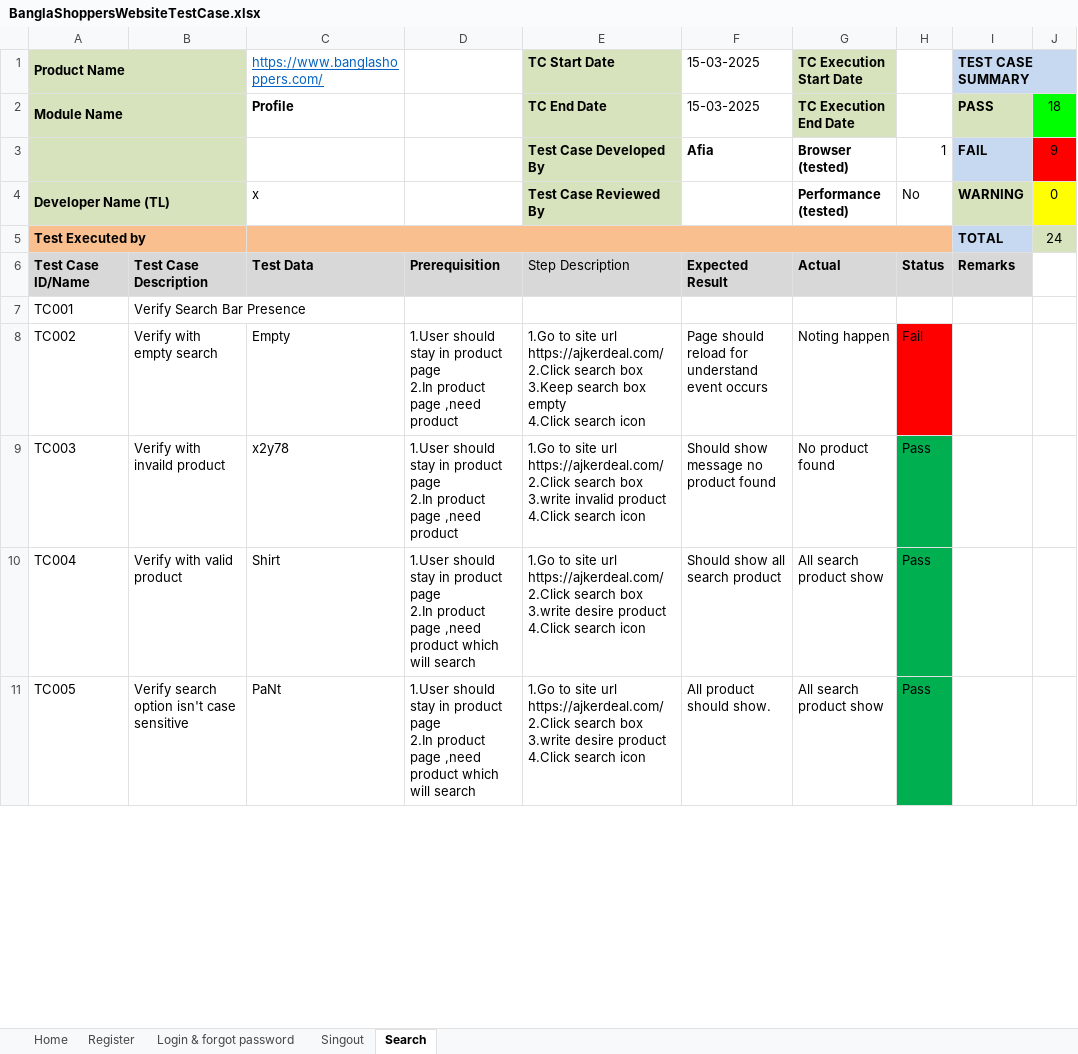
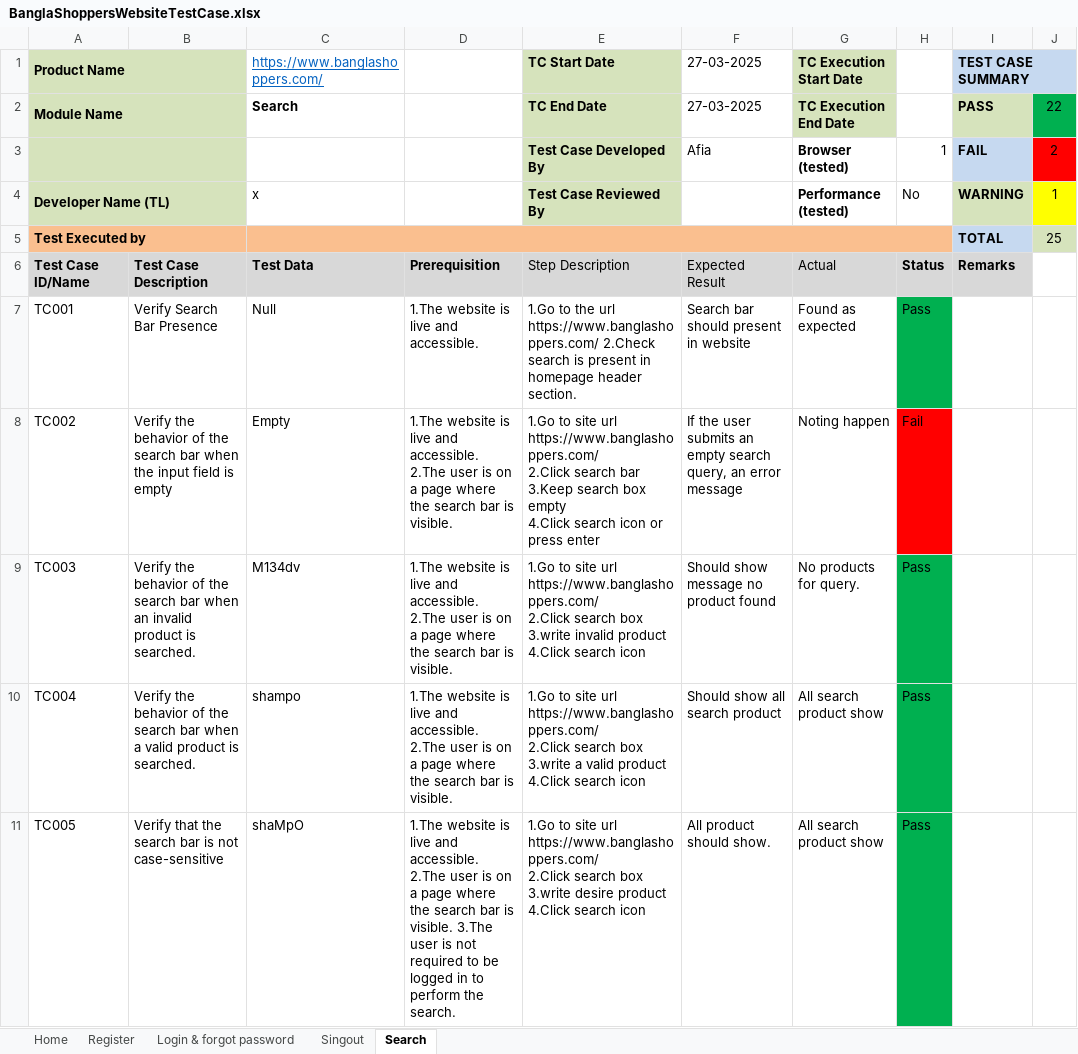
Before and after one commit to fablihaafia/TestCase_For_Banglashoppers, an Excel workbook: BanglaShoppersWebsiteTestCase.xlsx, sheet Search, drawn as a sheet; only a part is shown; values as stored, in another font and other column widths than the file's, no borders; conditional formats not drawn; ↵ is a line break in a cell; the diff covers the shown part only; the diff names each change by its address in the sheet, - before the commit and + after, or states it on an @@ line.

Commit message:
search

```diff
--- a/BanglaShoppersWebsiteTestCase.xlsx (sheet Search)
+++ b/BanglaShoppersWebsiteTestCase.xlsx (sheet Search)
-F1:F2: 15-03-2025
+F1:F2: 27-03-2025
-C2: Profile
+C2: Search
-J2: 18
+J2: 22
-J2 fill: #00FF00
+J2 fill: #00B050
-F3 bold: on
+F3 bold: off
-J3: 9
+J3: 2
-J4: 0
+J4: 1
-J5: 24
+J5: 25
-F6:G6 bold: on
+F6:G6 bold: off
-C7: (empty)
+C7: Null
-D7: (empty)
+D7: 1.The website is live and accessible.
-E7: (empty)
+E7: 1.Go to the url https://www.banglashoppers.com/ 2.Check search is present in homepage header section.
-F7: (empty)
+F7: Search bar should present in website
-G7: (empty)
+G7: Found as expected
-H7: (empty)
+H7: Pass
-H7 fill: none
+H7 fill: #00B050
-B8: Verify with empty search
+B8: Verify the behavior of the search bar when the input field is empty
-D8:D9: 1.User should stay in product page ↵ 2.In product page ,need product
+D8:D9: 1.The website is live and accessible. 2.The user is on a page where the search bar is visible.
-E8: …site url https://ajkerdeal.com/ ↵ 2.Click search box ↵ 3.Keep search box empty ↵ 4.Click search icon
+E8: …site url https://www.banglashoppers.com/ ↵ 2.Click search bar ↵ 3.Keep search box empty ↵ 4.Click search icon or press enter
-F8: Page should reload for understand event occurs
+F8: If the user submits an empty search query, an error message
-B9: Verify with invaild product
+B9: Verify the behavior of the search bar when an invalid product is searched.
-C9: x2y78
+C9: M134dv
-E9: …site url https://ajkerdeal.com/ ↵ 2.Click search…
+E9: …site url https://www.banglashoppers.com/ ↵ 2.Click search…
-G9: No product found
+G9: No products for query.
-B10: Verify with valid product
+B10: Verify the behavior of the search bar when a valid product is searched.
-C10: Shirt
+C10: shampo
-D10: 1.User should stay in product page ↵ 2.In product page ,need product which will search
+D10: 1.The website is live and accessible. 2.The user is on a page where the search bar is visible.
-E10: …site url https://ajkerdeal.com/ ↵ 2.Click search box ↵ 3.write desire product ↵ 4.Click…
+E10: …site url https://www.banglashoppers.com/ ↵ 2.Click search box ↵ 3.write a valid product ↵ 4.Click…
-B11: Verify search option isn't case sensitive
+B11: Verify that the search bar is not case-sensitive
-C11: PaNt
+C11: shaMpO
-D11: 1.User should stay in product page ↵ 2.In product page ,need product which will search
+D11: 1.The website is live and accessible. 2.The user is on a page where the search bar is visible. 3.The user is not required to be logged in to perform the search.
-E11: …site url https://ajkerdeal.com/ ↵ 2.Click search…
+E11: …site url https://www.banglashoppers.com/ ↵ 2.Click search…
```
Also changed, not shown: 11 added rows, 62 edited cells and cell formats elsewhere in this sheet.
